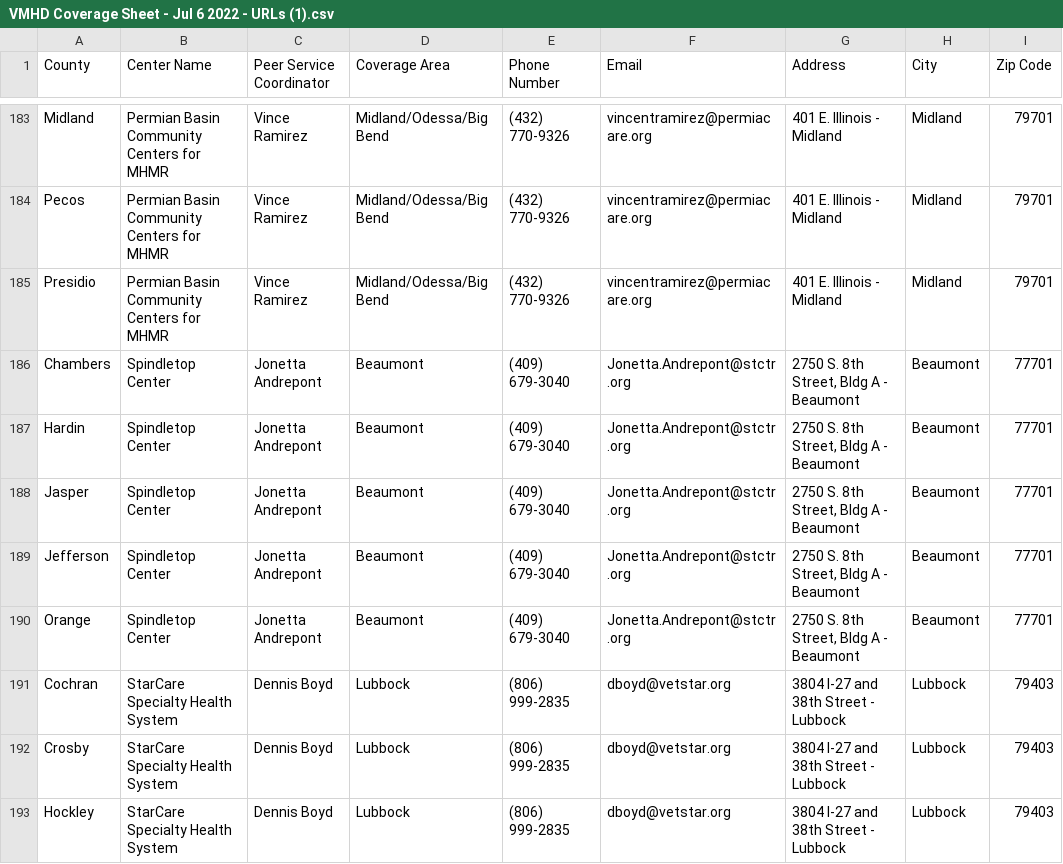
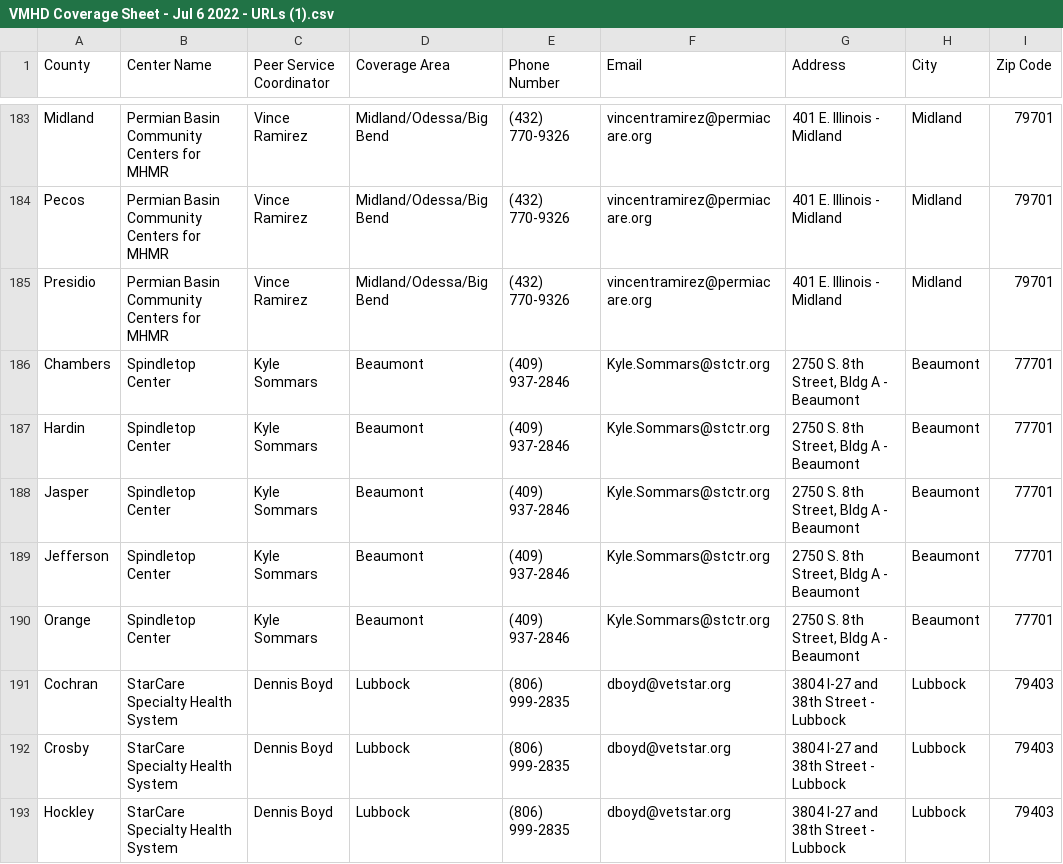
Before and after one commit to YoodleLLC/find-your-psc, a CSV file: data/VMHD Coverage Sheet - Jul 6 2022 - URLs (1).csv, drawn as a sheet; only a part is shown, gaps mark what is left out; the diff names each change by its address in the sheet, - before the commit and + after, or states it on an @@ line.

Commit message:
(Mannie) Update Beaumont Contact Info

```diff
--- a/data/VMHD Coverage Sheet - Jul 6 2022 - URLs (1).csv
+++ b/data/VMHD Coverage Sheet - Jul 6 2022 - URLs (1).csv
-C186:C190 (Peer Service Coordinator): Jonetta Andrepont
+C186:C190 (Peer Service Coordinator): Kyle Sommars
-E186:E190 (Phone Number): (409) 679-3040
+E186:E190 (Phone Number): (409) 937-2846
-F186:F190 (Email): Jonetta.Andrepont@stctr.org
+F186:F190 (Email): Kyle.Sommars@stctr.org
```
